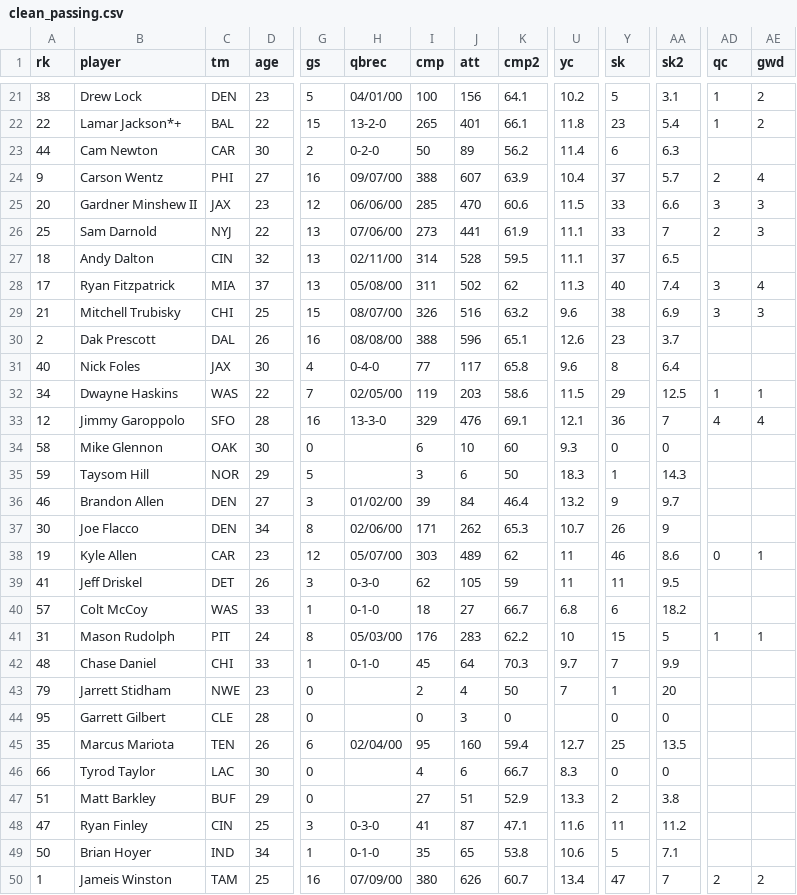
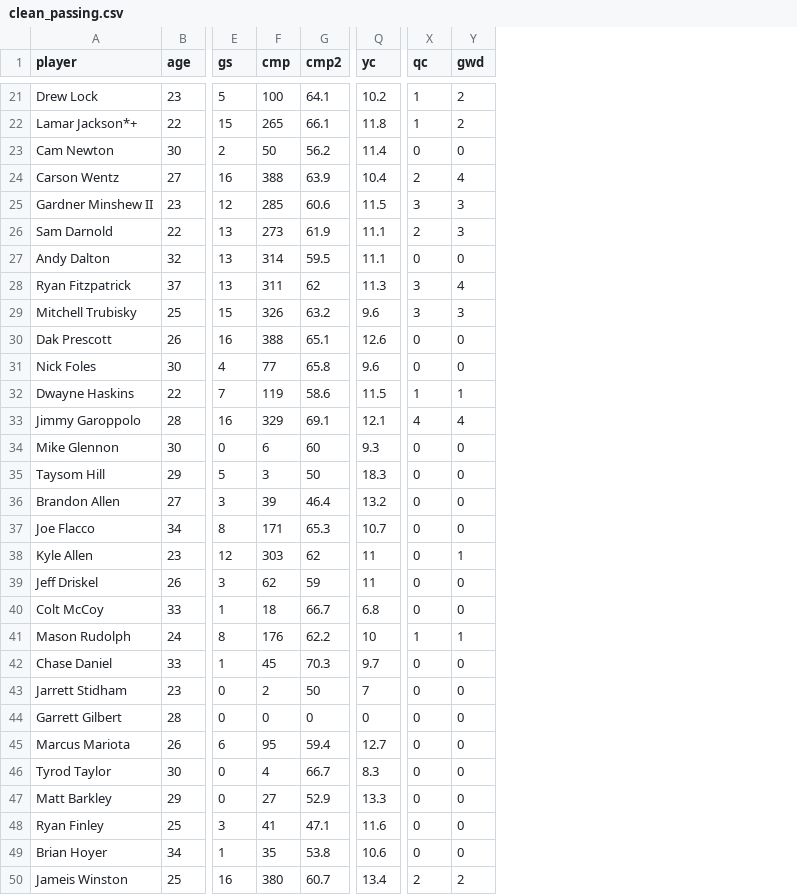
Before and after one commit to Smayorga97/COVID19_EFFECT_IN_ECONOMY, a CSV file: data/clean_passing.csv, drawn as a sheet; only a part is shown, gaps mark what is left out; removed rows and columns are numbered as before the commit, all else as after; the diff covers the shown part only; the diff names each change by its address in the sheet, - before the commit and + after, or states it on an @@ line.

```diff
--- a/data/clean_passing.csv
+++ b/data/clean_passing.csv
-column A (rk), rows 21-50: 38 | 22 | 44 | 9 | 20 | 25 | 18 | 17 | 21 | 2 | 40 | 34 | 12 | 58 | 59 | 46 | 30 | 19 | 41 | 57 | 31 | 48 | 79 | 95 | 35 | 66 | 51 | 47 | 50 | 1
-column C (tm), rows 21-50: DEN | BAL | CAR | PHI | JAX | NYJ | CIN | MIA | CHI | DAL | JAX | WAS | SFO | OAK | NOR | DEN | DEN | CAR | DET | WAS | PIT | CHI | NWE | CLE | TEN | LAC | BUF | CIN | IND | TAM
-column H (qbrec), rows 21-50: 04/01/00 | 13-2-0 | 0-2-0 | 09/07/00 | 06/06/00 | 07/06/00 | 02/11/00 | 05/08/00 | 08/07/00 | 08/08/00 | 0-4-0 | 02/05/00 | 13-3-0 |  |  | 01/02/00 | 02/06/00 | 05/07/00 | 0-3-0 | 0-1-0 | 05/03/00 | 0-1-0 |  |  | 02/04/00 |  |  | 0-3-0 | 0-1-0 | 07/09/00
-column J (att), rows 21-50: 156 | 401 | 89 | 607 | 470 | 441 | 528 | 502 | 516 | 596 | 117 | 203 | 476 | 10 | 6 | 84 | 262 | 489 | 105 | 27 | 283 | 64 | 4 | 3 | 160 | 6 | 51 | 87 | 65 | 626
-column Y (sk), rows 21-50: 5 | 23 | 6 | 37 | 33 | 33 | 37 | 40 | 38 | 23 | 8 | 29 | 36 | 0 | 1 | 9 | 26 | 46 | 11 | 6 | 15 | 7 | 1 | 0 | 25 | 0 | 2 | 11 | 5 | 47
-column AA (sk2), rows 21-50: 3.1 | 5.4 | 6.3 | 5.7 | 6.6 | 7 | 6.5 | 7.4 | 6.9 | 3.7 | 6.4 | 12.5 | 7 | 0 | 14.3 | 9.7 | 9 | 8.6 | 9.5 | 18.2 | 5 | 9.9 | 20 | 0 | 13.5 | 0 | 3.8 | 11.2 | 7.1 | 7
-X23 (qc): (empty)
+X23 (qc): 0
-Y23 (gwd): (empty)
+Y23 (gwd): 0
-X27 (qc): (empty)
+X27 (qc): 0
-Y27 (gwd): (empty)
+Y27 (gwd): 0
-X30:X31 (qc): (empty)
+X30:X31 (qc): 0
-Y30:Y31 (gwd): (empty)
+Y30:Y31 (gwd): 0
-X34:X37 (qc): (empty)
+X34:X37 (qc): 0
-Y34:Y37 (gwd): (empty)
+Y34:Y37 (gwd): 0
-X39:X40 (qc): (empty)
+X39:X40 (qc): 0
-Y39:Y40 (gwd): (empty)
+Y39:Y40 (gwd): 0
-X42:X49 (qc): (empty)
+X42:X49 (qc): 0
-Y42:Y49 (gwd): (empty)
+Y42:Y49 (gwd): 0
-Q44 (yc): (empty)
+Q44 (yc): 0
```
Also changed, not shown: 122 edited cells elsewhere in this file, Data/passing_2019.csv, Data/passing_2020.csv, 14 other files.
